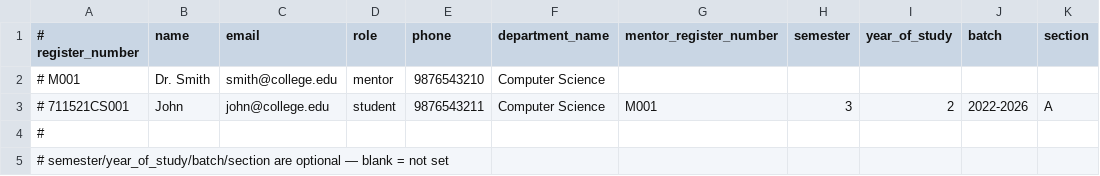
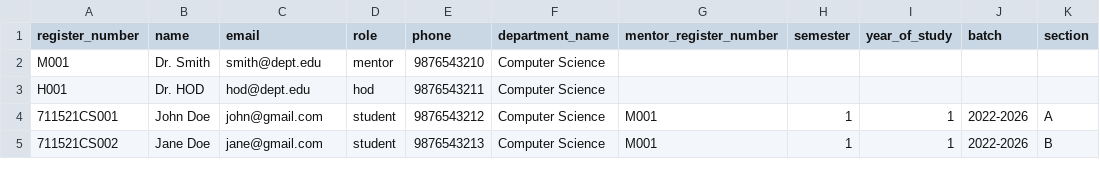
Before and after one commit to Muhammed-Nabeel-04/SSM-project, a CSV file: ssm_backend/users_import.csv, drawn as a sheet.

```diff
--- a/ssm_backend/users_import.csv
+++ b/ssm_backend/users_import.csv
@@ -1,5 +1,5 @@
-# register_number,name,email,role,phone,department_name,mentor_register_number,semester,year_of_study,batch,section
-# M001,Dr. Smith,smith@college.edu,mentor,9876543210,Computer Science,,,,,
-# 711521CS001,John,john@college.edu,student,9876543211,Computer Science,M001,3,2,2022-2026,A
-#
-# semester/year_of_study/batch/section are optional — blank = not set
+register_number,name,email,role,phone,department_name,mentor_register_number,semester,year_of_study,batch,section
+M001,Dr. Smith,smith@dept.edu,mentor,9876543210,Computer Science,,,,,
+H001,Dr. HOD,hod@dept.edu,hod,9876543211,Computer Science,,,,,
+711521CS001,John Doe,john@gmail.com,student,9876543212,Computer Science,M001,1,1,2022-2026,A
+711521CS002,Jane Doe,jane@gmail.com,student,9876543213,Computer Science,M001,1,1,2022-2026,B
```
Also changed, not shown: 28 other files.
